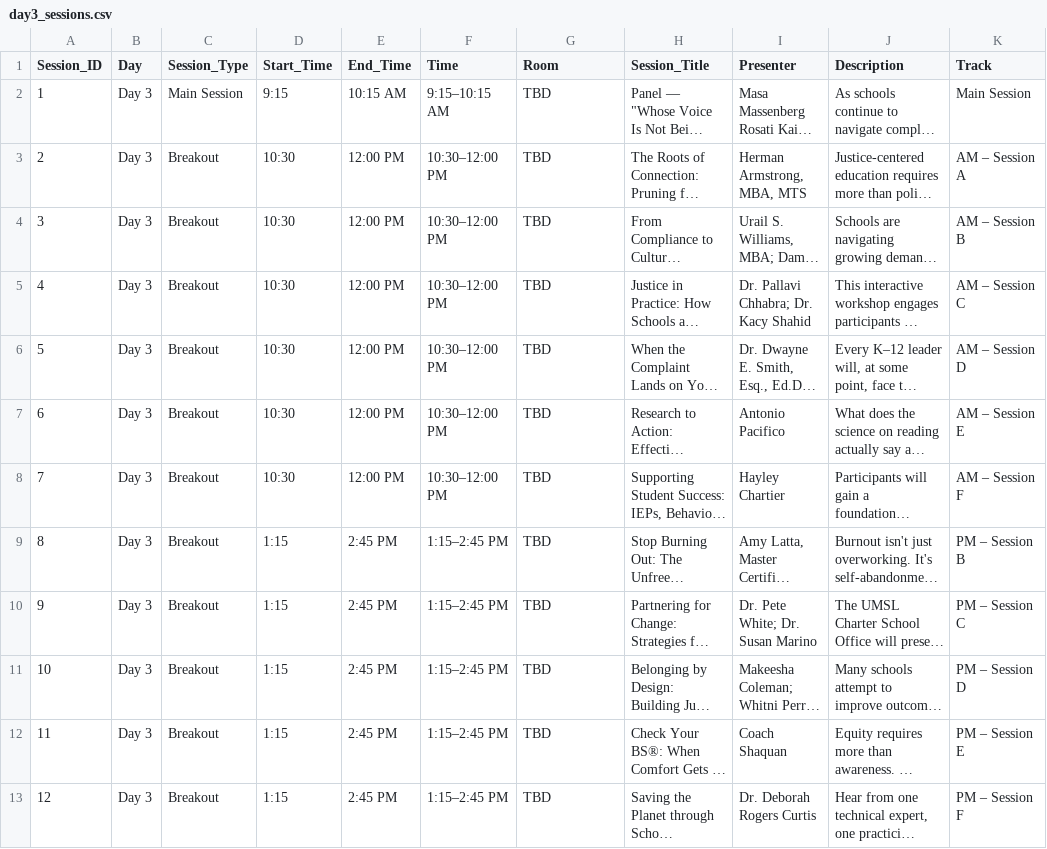
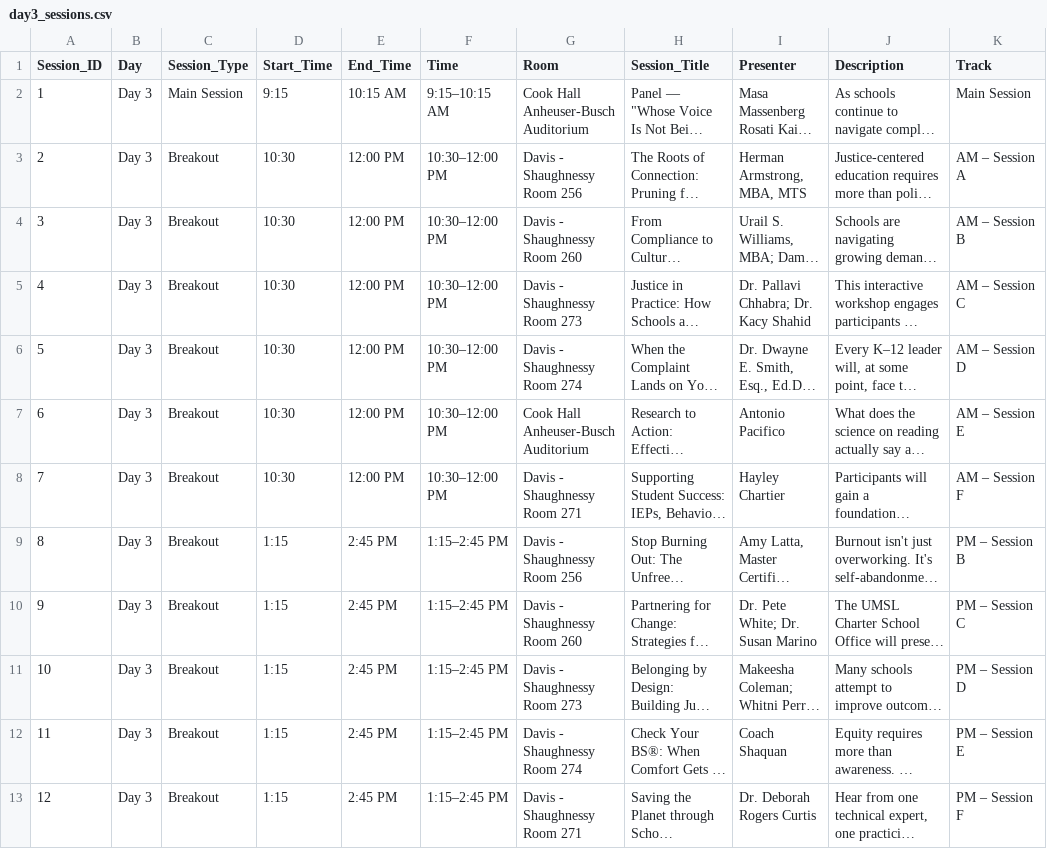
Before and after one commit to slu-entrepreneurship/scale-conference, a CSV file: data/day3_sessions.csv, drawn as a sheet; only a part is shown; long unchanged cells end in …; the diff names each change by its address in the sheet, - before the commit and + after, or states it on an @@ line.

Commit message:
Add Day 2 and Day 3 room assignments

```diff
--- a/data/day3_sessions.csv
+++ b/data/day3_sessions.csv
-G2 (Room): TBD
+G2 (Room): Cook Hall Anheuser-Busch Auditorium
-G3 (Room): TBD
+G3 (Room): Davis - Shaughnessy Room 256
-G4 (Room): TBD
+G4 (Room): Davis - Shaughnessy Room 260
-G5 (Room): TBD
+G5 (Room): Davis - Shaughnessy Room 273
-G6 (Room): TBD
+G6 (Room): Davis - Shaughnessy Room 274
-G7 (Room): TBD
+G7 (Room): Cook Hall Anheuser-Busch Auditorium
-G8 (Room): TBD
+G8 (Room): Davis - Shaughnessy Room 271
-G9 (Room): TBD
+G9 (Room): Davis - Shaughnessy Room 256
-G10 (Room): TBD
+G10 (Room): Davis - Shaughnessy Room 260
-G11 (Room): TBD
+G11 (Room): Davis - Shaughnessy Room 273
-G12 (Room): TBD
+G12 (Room): Davis - Shaughnessy Room 274
-G13 (Room): TBD
+G13 (Room): Davis - Shaughnessy Room 271
```
Also changed, not shown: data/day2_sessions.csv.
